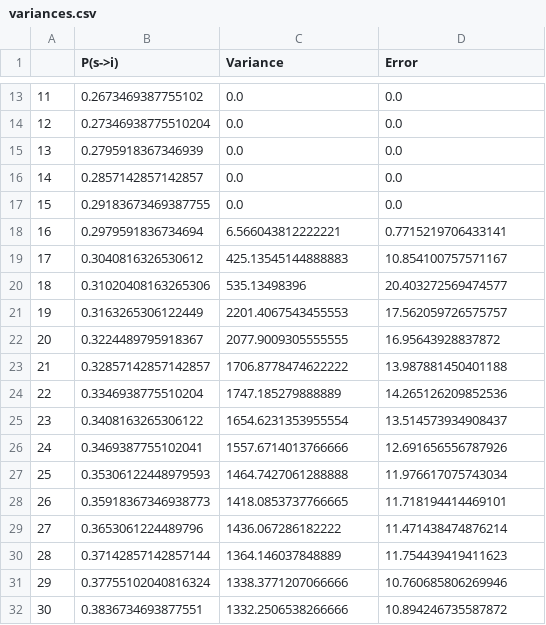
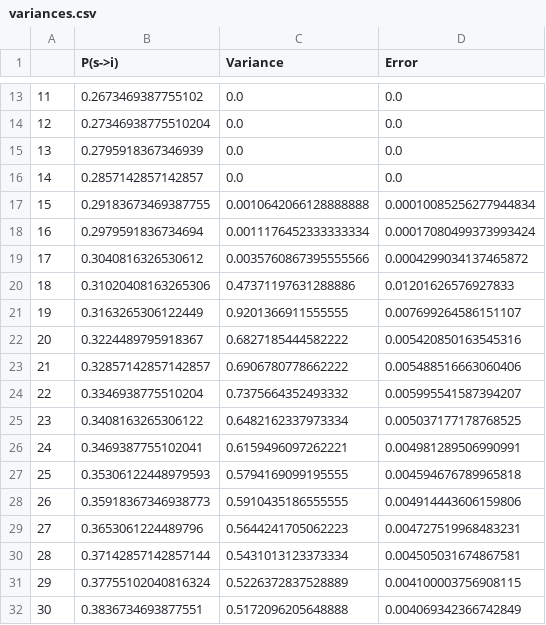
Before and after one commit to thomas-p-horn/Game-of-Life, a CSV file: variances.csv, drawn as a sheet; only a part is shown, gaps mark what is left out; the diff covers the shown part only.

Commit message:
corrected variance normalisation

```diff
--- a/variances.csv
+++ b/variances.csv
@@ -16,17 +16,17 @@
 14,0.2857142857142857,0.0,0.0
-15,0.29183673469387755,0.0,0.0
-16,0.2979591836734694,6.566043812222221,0.7715219706433141
-17,0.3040816326530612,425.13545144888883,10.854100757571167
-18,0.31020408163265306,535.13498396,20.403272569474577
-19,0.3163265306122449,2201.4067543455553,17.562059726575757
-20,0.3224489795918367,2077.9009305555555,16.95643928837872
-21,0.32857142857142857,1706.8778474622222,13.987881450401188
-22,0.3346938775510204,1747.185279888889,14.265126209852536
-23,0.3408163265306122,1654.6231353955554,13.514573934908437
-24,0.3469387755102041,1557.6714013766666,12.691656556787926
-25,0.35306122448979593,1464.7427061288888,11.976617075743034
-26,0.35918367346938773,1418.0853737766665,11.718194414469101
-27,0.3653061224489796,1436.067286182222,11.471438474876214
-28,0.37142857142857144,1364.146037848889,11.754439419411623
-29,0.37755102040816324,1338.3771207066666,10.760685806269946
-30,0.3836734693877551,1332.2506538266666,10.894246735587872
+15,0.29183673469387755,0.0010642066128888888,0.00010085256277944834
+16,0.2979591836734694,0.0011176452333333334,0.00017080499373993424
+17,0.3040816326530612,0.0035760867395555566,0.0004299034137465872
+18,0.31020408163265306,0.47371197631288886,0.01201626576927833
+19,0.3163265306122449,0.9201366911555555,0.007699264586151107
+20,0.3224489795918367,0.6827185444582222,0.005420850163545316
+21,0.32857142857142857,0.6906780778662222,0.005488516663060406
+22,0.3346938775510204,0.7375664352493332,0.005995541587394207
+23,0.3408163265306122,0.6482162337973334,0.005037177178768525
+24,0.3469387755102041,0.6159496097262221,0.004981289506990991
+25,0.35306122448979593,0.5794169099195555,0.004594676789965818
+26,0.35918367346938773,0.5910435186555555,0.004914443606159806
+27,0.3653061224489796,0.5644241705062223,0.004727519968483231
+28,0.37142857142857144,0.5431013123373334,0.004505031674867581
+29,0.37755102040816324,0.5226372837528889,0.004100003756908115
+30,0.3836734693877551,0.5172096205648888,0.004069342366742849
```
Also changed, not shown: 38 edited cells elsewhere in this file, 1 other file.
